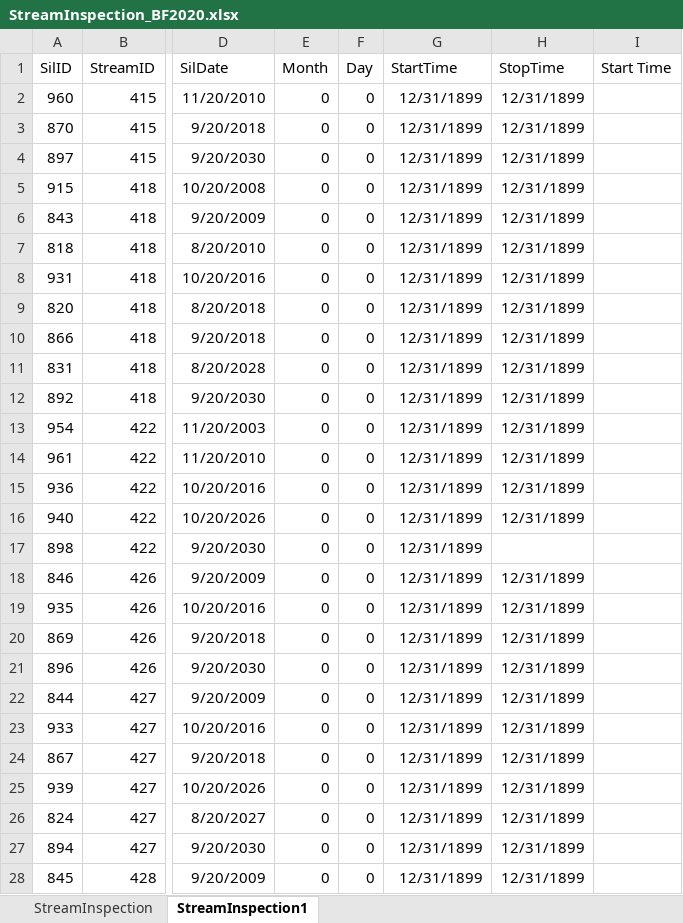
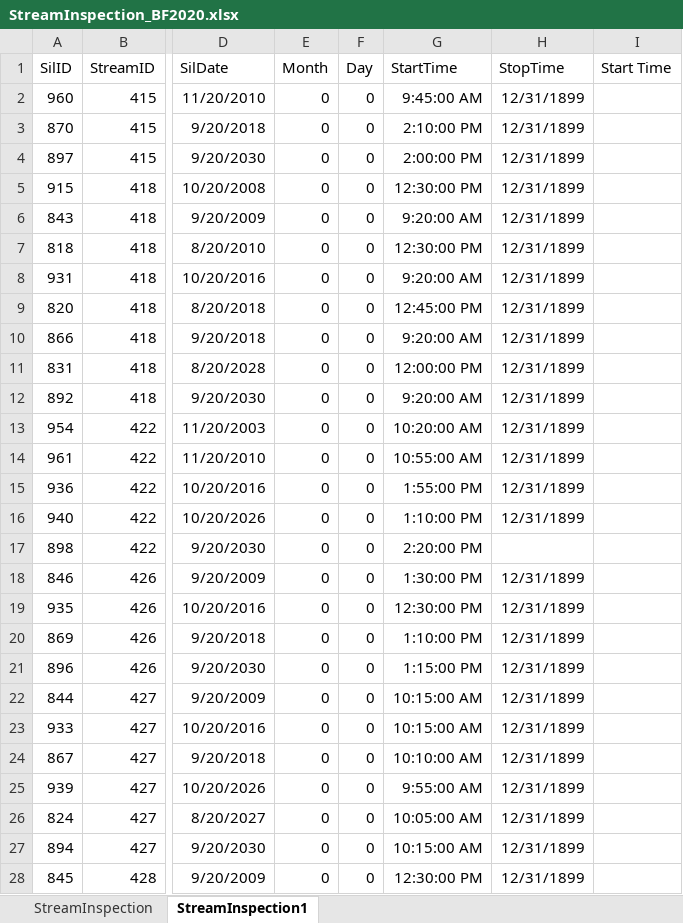
Before and after one commit to kristenpeck/escapement, an Excel workbook: StreamInspection_BF2020.xlsx, sheet StreamInspection1, drawn as a sheet; only a part is shown, gaps mark what is left out; values as stored, in another font and other column widths than the file's, no borders; the diff covers the shown part only; the diff names each change by its address in the sheet, - before the commit and + after, or states it on an @@ line.

Commit message:
Initial commit

```diff
--- a/StreamInspection_BF2020.xlsx (sheet StreamInspection1)
+++ b/StreamInspection_BF2020.xlsx (sheet StreamInspection1)
-G2 (StartTime): 12/31/1899
+G2 (StartTime): 9:45:00 AM
-G3 (StartTime): 12/31/1899
+G3 (StartTime): 2:10:00 PM
-G4 (StartTime): 12/31/1899
+G4 (StartTime): 2:00:00 PM
-G5 (StartTime): 12/31/1899
+G5 (StartTime): 12:30:00 PM
-G6 (StartTime): 12/31/1899
+G6 (StartTime): 9:20:00 AM
-G7 (StartTime): 12/31/1899
+G7 (StartTime): 12:30:00 PM
-G8 (StartTime): 12/31/1899
+G8 (StartTime): 9:20:00 AM
-G9 (StartTime): 12/31/1899
+G9 (StartTime): 12:45:00 PM
-G10 (StartTime): 12/31/1899
+G10 (StartTime): 9:20:00 AM
-G11 (StartTime): 12/31/1899
+G11 (StartTime): 12:00:00 PM
-G12 (StartTime): 12/31/1899
+G12 (StartTime): 9:20:00 AM
-G13 (StartTime): 12/31/1899
+G13 (StartTime): 10:20:00 AM
-G14 (StartTime): 12/31/1899
+G14 (StartTime): 10:55:00 AM
-G15 (StartTime): 12/31/1899
+G15 (StartTime): 1:55:00 PM
-G16 (StartTime): 12/31/1899
+G16 (StartTime): 1:10:00 PM
-G17 (StartTime): 12/31/1899
+G17 (StartTime): 2:20:00 PM
-G18 (StartTime): 12/31/1899
+G18 (StartTime): 1:30:00 PM
-G19 (StartTime): 12/31/1899
+G19 (StartTime): 12:30:00 PM
-G20 (StartTime): 12/31/1899
+G20 (StartTime): 1:10:00 PM
-G21 (StartTime): 12/31/1899
+G21 (StartTime): 1:15:00 PM
-G22:G23 (StartTime): 12/31/1899
+G22:G23 (StartTime): 10:15:00 AM
-G24 (StartTime): 12/31/1899
+G24 (StartTime): 10:10:00 AM
-G25 (StartTime): 12/31/1899
+G25 (StartTime): 9:55:00 AM
-G26 (StartTime): 12/31/1899
+G26 (StartTime): 10:05:00 AM
-G27 (StartTime): 12/31/1899
+G27 (StartTime): 10:15:00 AM
-G28 (StartTime): 12/31/1899
+G28 (StartTime): 12:30:00 PM
```
Also changed, not shown: 135 edited cells elsewhere in this sheet.
